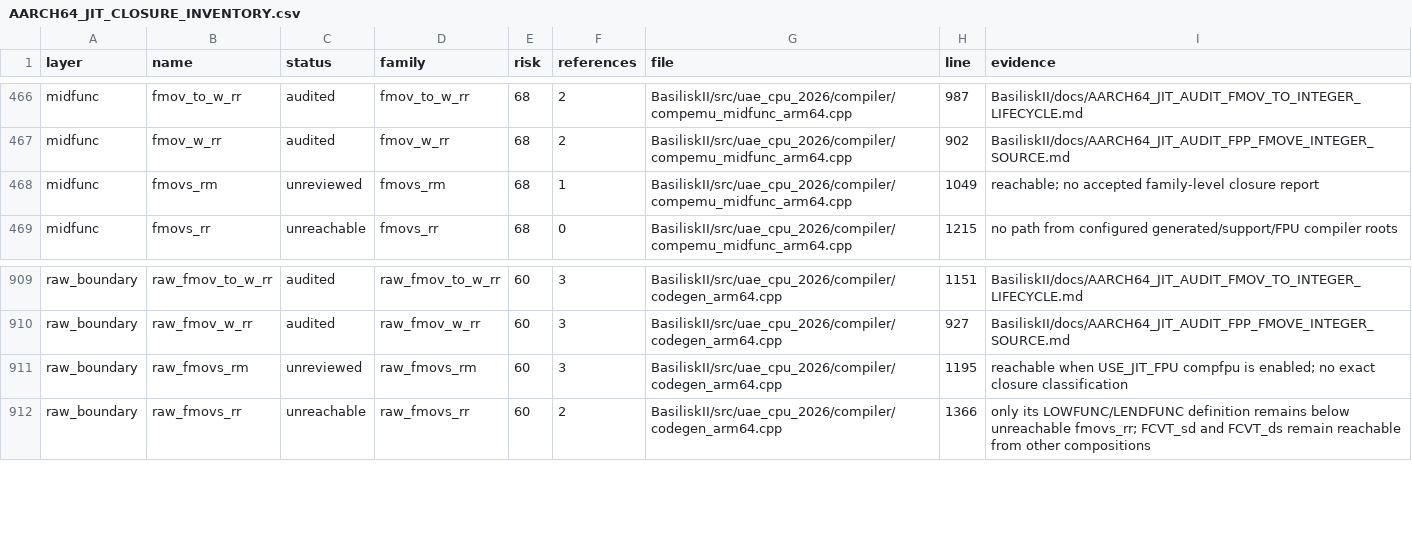
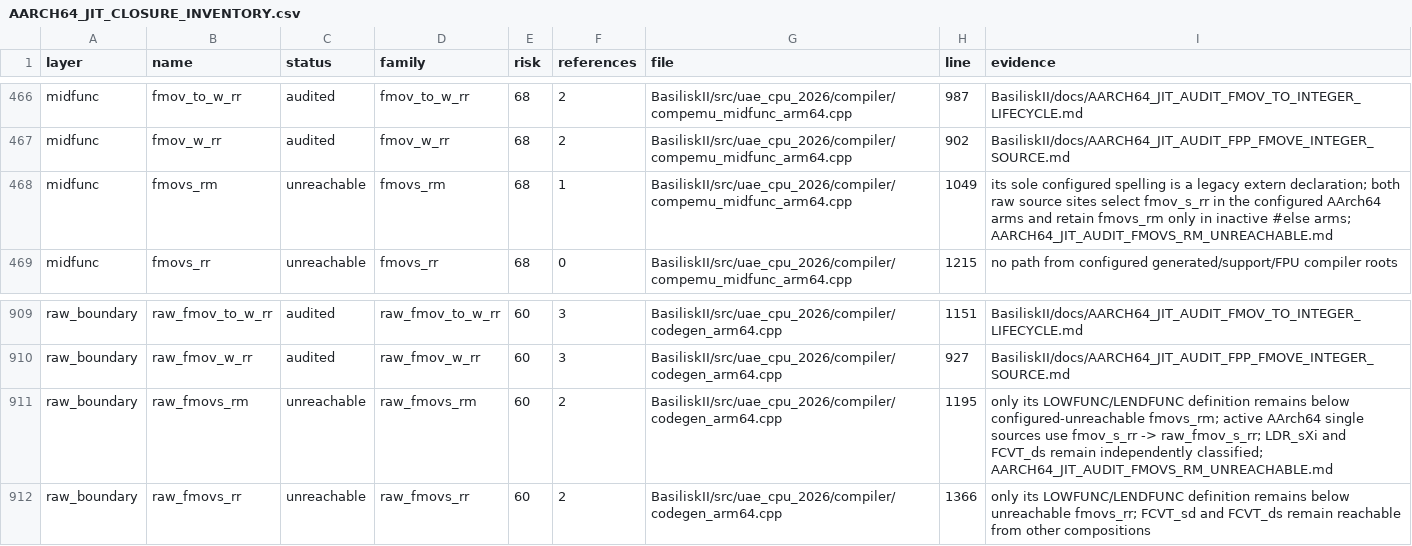
Before and after one commit to rcarmo/macemu, a CSV file: BasiliskII/docs/AARCH64_JIT_CLOSURE_INVENTORY.csv, drawn as a sheet; only a part is shown, gaps mark what is left out.

Commit message:
jit: retire legacy single-memory FMOVE chain

```diff
--- a/BasiliskII/docs/AARCH64_JIT_CLOSURE_INVENTORY.csv
+++ b/BasiliskII/docs/AARCH64_JIT_CLOSURE_INVENTORY.csv
@@ -467,3 +467,3 @@ midfunc,fmov_to_w_rr,audited,fmov_to_w_rr,68,2,BasiliskII/src/uae_cpu_2026/compi
 midfunc,fmov_w_rr,audited,fmov_w_rr,68,2,BasiliskII/src/uae_cpu_2026/compiler/compemu_midfunc_arm64.cpp,902,BasiliskII/docs/AARCH64_JIT_AUDIT_FPP_FMOVE_INTEGER_SOURCE.md
-midfunc,fmovs_rm,unreviewed,fmovs_rm,68,1,BasiliskII/src/uae_cpu_2026/compiler/compemu_midfunc_arm64.cpp,1049,reachable; no accepted family-level closure report
+midfunc,fmovs_rm,unreachable,fmovs_rm,68,1,BasiliskII/src/uae_cpu_2026/compiler/compemu_midfunc_arm64.cpp,1049,its sole configured spelling is a legacy extern declaration; both raw source sites select fmov_s_rr in the configured AArch64 arms and retain fmovs_rm only in inactive #else arms; AARCH64_JIT_AUDIT_FMOVS_RM_UNREACHABLE.md
 midfunc,fmovs_rr,unreachable,fmovs_rr,68,0,BasiliskII/src/uae_cpu_2026/compiler/compemu_midfunc_arm64.cpp,1215,no path from configured generated/support/FPU compiler roots
@@ -910,3 +910,3 @@ raw_boundary,raw_fmov_to_w_rr,audited,raw_fmov_to_w_rr,60,3,BasiliskII/src/uae_c
 raw_boundary,raw_fmov_w_rr,audited,raw_fmov_w_rr,60,3,BasiliskII/src/uae_cpu_2026/compiler/codegen_arm64.cpp,927,BasiliskII/docs/AARCH64_JIT_AUDIT_FPP_FMOVE_INTEGER_SOURCE.md
-raw_boundary,raw_fmovs_rm,unreviewed,raw_fmovs_rm,60,3,BasiliskII/src/uae_cpu_2026/compiler/codegen_arm64.cpp,1195,reachable when USE_JIT_FPU compfpu is enabled; no exact closure classification
+raw_boundary,raw_fmovs_rm,unreachable,raw_fmovs_rm,60,2,BasiliskII/src/uae_cpu_2026/compiler/codegen_arm64.cpp,1195,only its LOWFUNC/LENDFUNC definition remains below configured-unreachable fmovs_rm; active AArch64 single sources use fmov_s_rr -> raw_fmov_s_rr; LDR_sXi and FCVT_ds remain independently classified; AARCH64_JIT_AUDIT_FMOVS_RM_UNREACHABLE.md
 raw_boundary,raw_fmovs_rr,unreachable,raw_fmovs_rr,60,2,BasiliskII/src/uae_cpu_2026/compiler/codegen_arm64.cpp,1366,only its LOWFUNC/LENDFUNC definition remains below unreachable fmovs_rr; FCVT_sd and FCVT_ds remain reachable from other compositions
```
Also changed, not shown: 6 other files.
